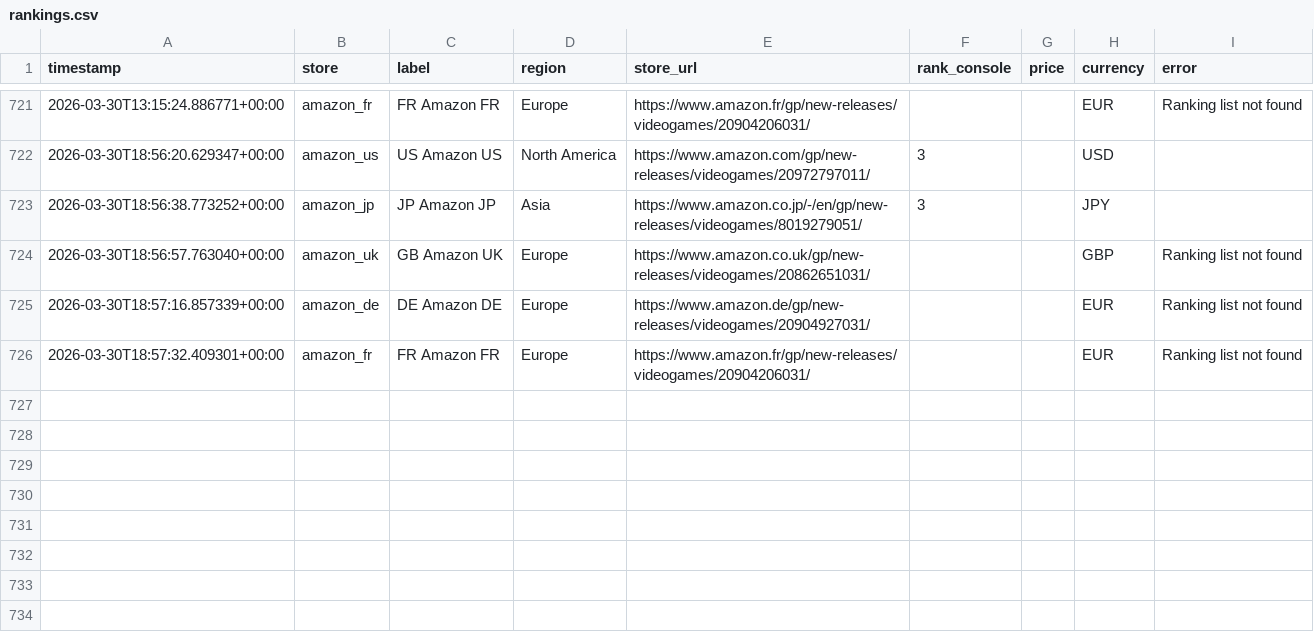
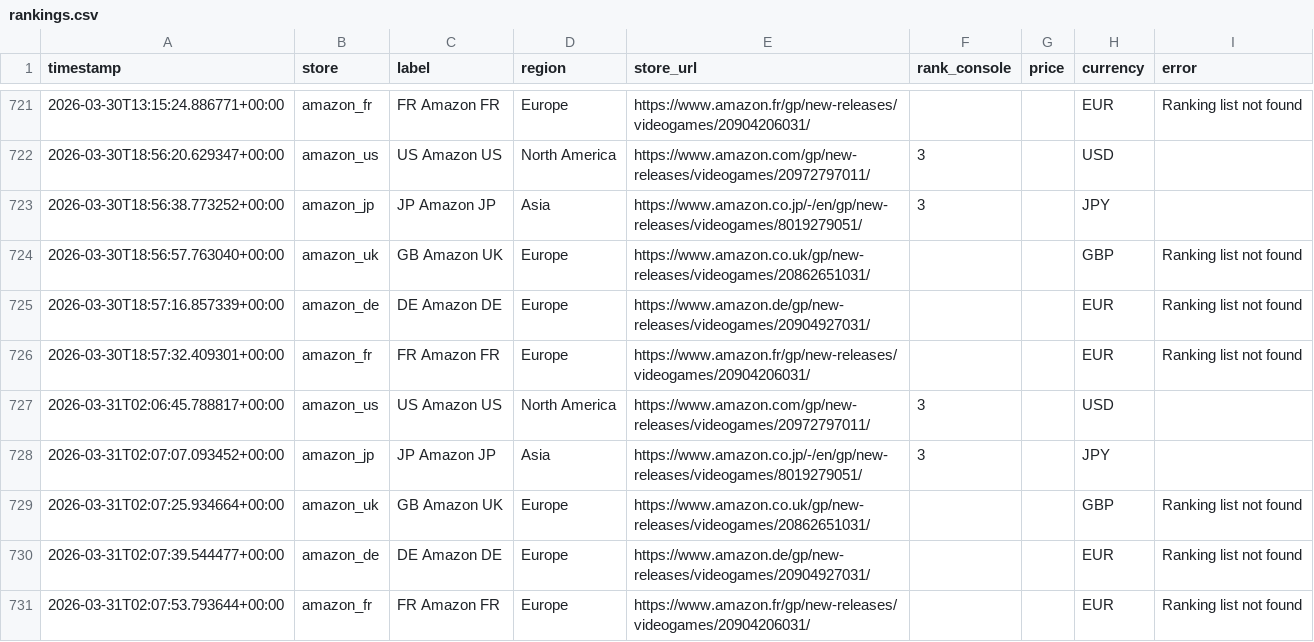
Before and after one commit to gonmau/black-desert-preorder-tracker, a CSV file: data/rankings.csv, drawn as a sheet; only a part is shown, gaps mark what is left out.

```diff
--- a/data/rankings.csv
+++ b/data/rankings.csv
@@ -726 +726,6 @@ timestamp,store,label,region,store_url,rank_console,price,currency,error
 2026-03-30T18:57:32.409301+00:00,amazon_fr,FR Amazon FR,Europe,https://www.amazon.fr/gp/new-releases/videogames/20904206031/,,,EUR,Ranking list not found
+2026-03-31T02:06:45.788817+00:00,amazon_us,US Amazon US,North America,https://www.amazon.com/gp/new-releases/videogames/20972797011/,3,,USD,
+2026-03-31T02:07:07.093452+00:00,amazon_jp,JP Amazon JP,Asia,https://www.amazon.co.jp/-/en/gp/new-releases/videogames/8019279051/,3,,JPY,
+2026-03-31T02:07:25.934664+00:00,amazon_uk,GB Amazon UK,Europe,https://www.amazon.co.uk/gp/new-releases/videogames/20862651031/,,,GBP,Ranking list not found
+2026-03-31T02:07:39.544477+00:00,amazon_de,DE Amazon DE,Europe,https://www.amazon.de/gp/new-releases/videogames/20904927031/,,,EUR,Ranking list not found
+2026-03-31T02:07:53.793644+00:00,amazon_fr,FR Amazon FR,Europe,https://www.amazon.fr/gp/new-releases/videogames/20904206031/,,,EUR,Ranking list not found
```
Also changed, not shown: 1 other file.
